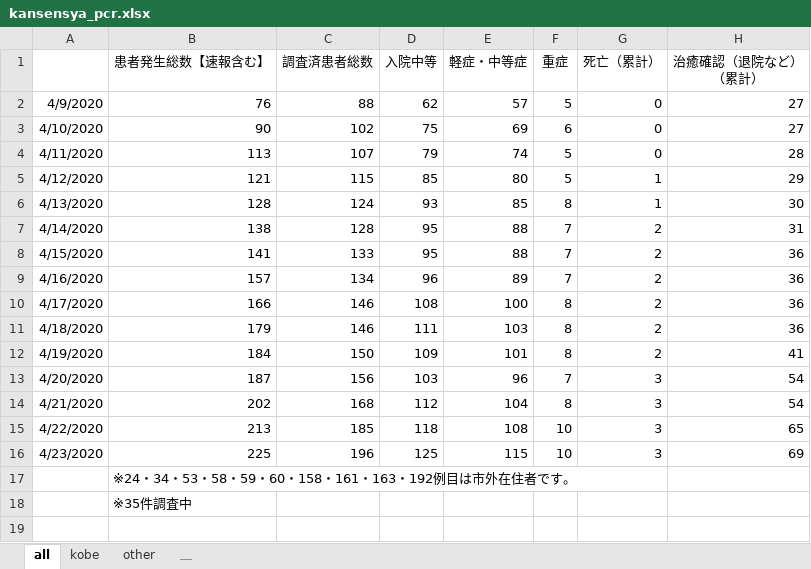
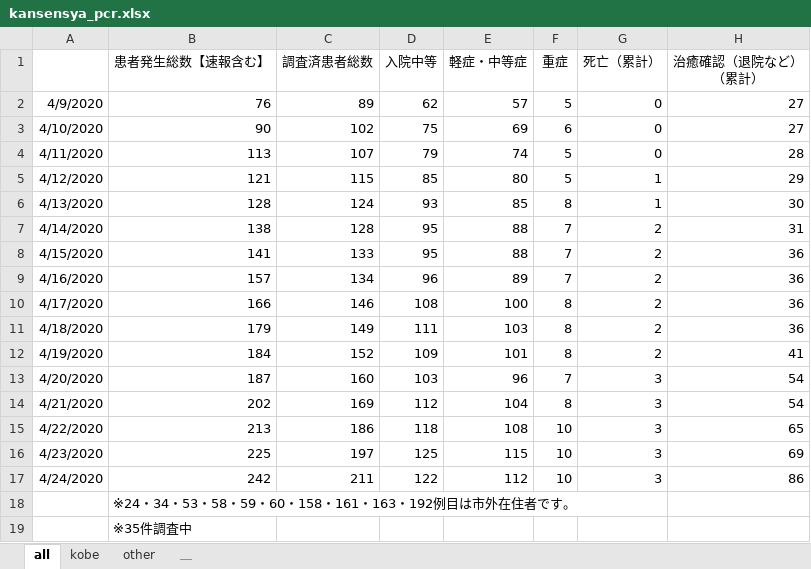
Before and after one commit to y-chan/covid19kobe-scraping, an Excel workbook: kansensya_pcr.xlsx, sheet all, drawn as a sheet; values as stored, in another font and other column widths than the file's, no borders; the diff names each change by its address in the sheet, - before the commit and + after, or states it on an @@ line.

```diff
--- a/kansensya_pcr.xlsx (sheet all)
+++ b/kansensya_pcr.xlsx (sheet all)
-C2 (調査済患者総数): 88
+C2 (調査済患者総数): 89
-C11 (調査済患者総数): 146
+C11 (調査済患者総数): 149
-C12 (調査済患者総数): 150
+C12 (調査済患者総数): 152
-C13 (調査済患者総数): 156
+C13 (調査済患者総数): 160
-C14 (調査済患者総数): 168
+C14 (調査済患者総数): 169
-C15 (調査済患者総数): 185
+C15 (調査済患者総数): 186
-C16 (調査済患者総数): 196
+C16 (調査済患者総数): 197
+row 17: 4/24/2020 | 242 | 211 | 122 | 112 | 10 | 3 | 86
```
Also changed, not shown: sheet kobe, sheet other, sodan.xlsx, 1 other file.
